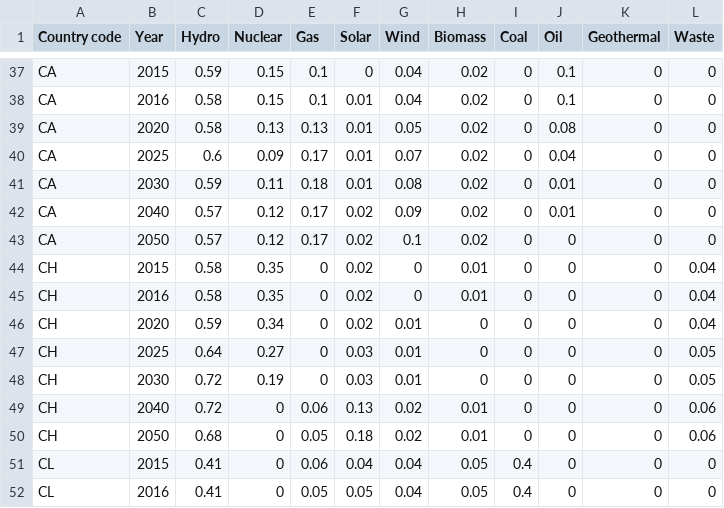
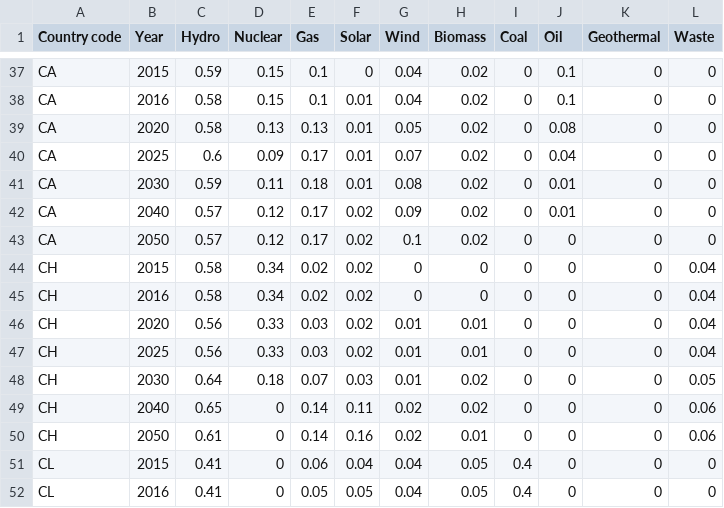
Before and after one commit to romainsacchi/carculator, a CSV file: carculator/data/electricity_mixes.csv, drawn as a sheet; only a part is shown, gaps mark what is left out.

Commit message:
Fixed Swiss mix

```diff
--- a/carculator/data/electricity_mixes.csv
+++ b/carculator/data/electricity_mixes.csv
@@ -43,9 +43,9 @@ CA;2040;0.57;0.12;0.17;0.02;0.09;0.02;0;0.01;0;0
 CA;2050;0.57;0.12;0.17;0.02;0.1;0.02;0;0;0;0
-CH;2015;0.58;0.35;0;0.02;0;0.01;0;0;0;0.04
-CH;2016;0.58;0.35;0;0.02;0;0.01;0;0;0;0.04
-CH;2020;0.59;0.34;0;0.02;0.01;0;0;0;0;0.04
-CH;2025;0.64;0.27;0;0.03;0.01;0;0;0;0;0.05
-CH;2030;0.72;0.19;0;0.03;0.01;0;0;0;0;0.05
-CH;2040;0.72;0;0.06;0.13;0.02;0.01;0;0;0;0.06
-CH;2050;0.68;0;0.05;0.18;0.02;0.01;0;0;0;0.06
+CH;2015;0.58;0.34;0.02;0.02;0;0;0;0;0;0.04
+CH;2016;0.58;0.34;0.02;0.02;0;0;0;0;0;0.04
+CH;2020;0.56;0.33;0.03;0.02;0.01;0.01;0;0;0;0.04
+CH;2025;0.56;0.33;0.03;0.02;0.01;0.01;0;0;0;0.04
+CH;2030;0.64;0.18;0.07;0.03;0.01;0.02;0;0;0;0.05
+CH;2040;0.65;0;0.14;0.11;0.02;0.02;0;0;0;0.06
+CH;2050;0.61;0;0.14;0.16;0.02;0.01;0;0;0;0.06
 CL;2015;0.41;0;0.06;0.04;0.04;0.05;0.4;0;0;0
```
